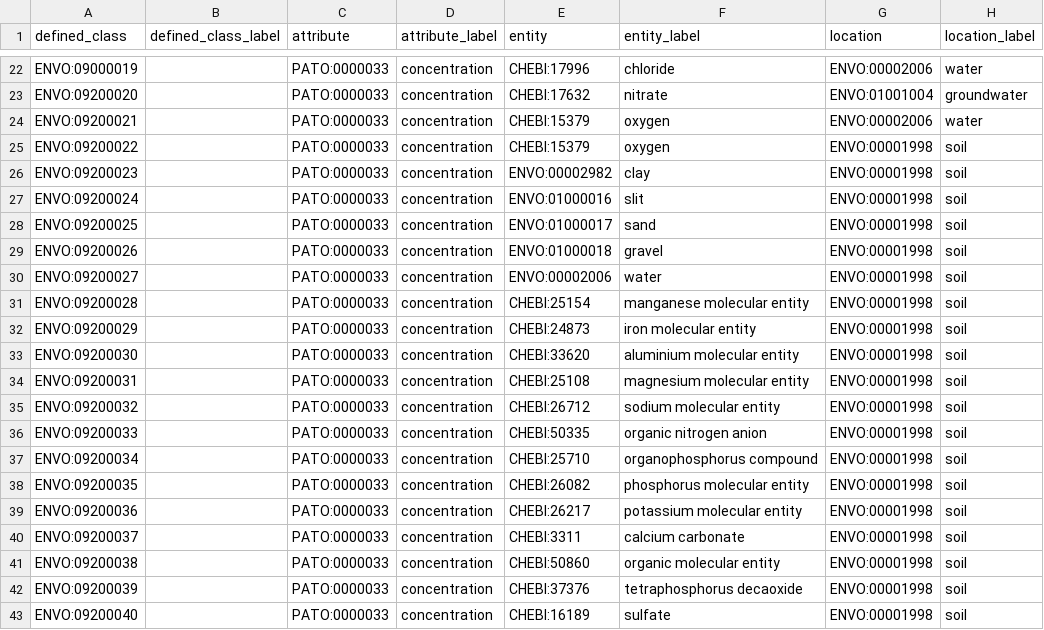
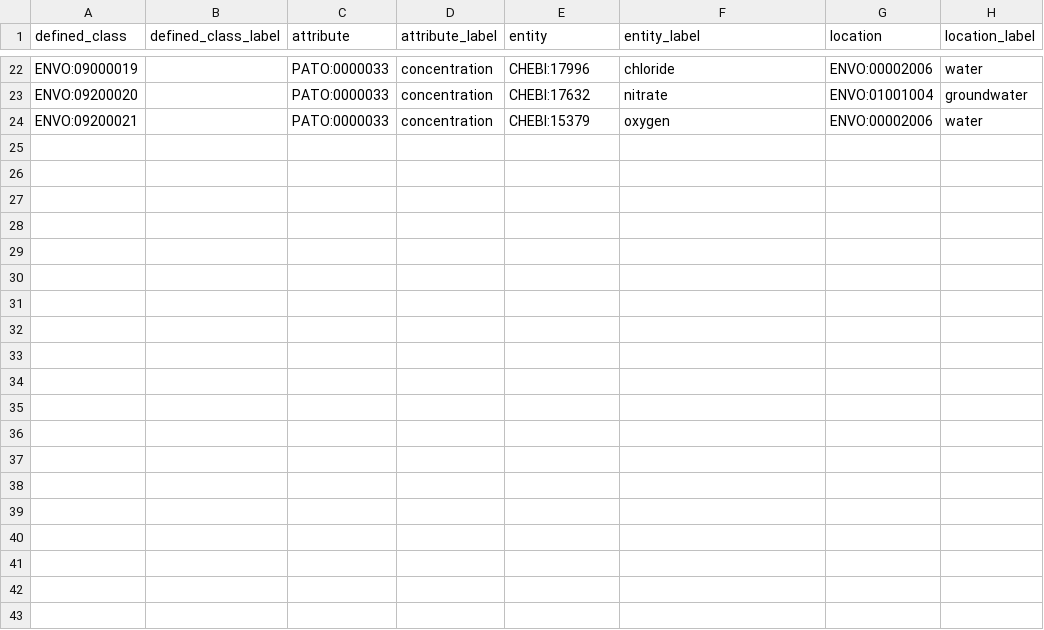
Before and after one commit to KrishnaTO/envo, a CSV file: src/envo/modules/entity_attribute_location.csv, drawn as a sheet; only a part is shown, gaps mark what is left out; the diff names each change by its address in the sheet, - before the commit and + after, or states it on an @@ line.

Commit message:
Moved added terms to chemical_concentration.csv
Originally added terms to E-A-L, fixed into chemical_concentration

```diff
--- a/src/envo/modules/entity_attribute_location.csv
+++ b/src/envo/modules/entity_attribute_location.csv
-row 25: ENVO:09200022 |  | PATO:0000033 | concentration | CHEBI:15379 | oxygen | ENVO:00001998 | soil
-row 26: ENVO:09200023 |  | PATO:0000033 | concentration | ENVO:00002982 | clay | ENVO:00001998 | soil
-row 27: ENVO:09200024 |  | PATO:0000033 | concentration | ENVO:01000016 | slit | ENVO:00001998 | soil
-row 28: ENVO:09200025 |  | PATO:0000033 | concentration | ENVO:01000017 | sand | ENVO:00001998 | soil
-row 29: ENVO:09200026 |  | PATO:0000033 | concentration | ENVO:01000018 | gravel | ENVO:00001998 | soil
-row 30: ENVO:09200027 |  | PATO:0000033 | concentration | ENVO:00002006 | water | ENVO:00001998 | soil
-row 31: ENVO:09200028 |  | PATO:0000033 | concentration | CHEBI:25154 | manganese molecular entity | ENVO:00001998 | soil
-row 32: ENVO:09200029 |  | PATO:0000033 | concentration | CHEBI:24873 | iron molecular entity | ENVO:00001998 | soil
-row 33: ENVO:09200030 |  | PATO:0000033 | concentration | CHEBI:33620 | aluminium molecular entity | ENVO:00001998 | soil
-row 34: ENVO:09200031 |  | PATO:0000033 | concentration | CHEBI:25108 | magnesium molecular entity | ENVO:00001998 | soil
-row 35: ENVO:09200032 |  | PATO:0000033 | concentration | CHEBI:26712 | sodium molecular entity | ENVO:00001998 | soil
-row 36: ENVO:09200033 |  | PATO:0000033 | concentration | CHEBI:50335 | organic nitrogen anion | ENVO:00001998 | soil
-row 37: ENVO:09200034 |  | PATO:0000033 | concentration | CHEBI:25710 | organophosphorus compound | ENVO:00001998 | soil
-row 38: ENVO:09200035 |  | PATO:0000033 | concentration | CHEBI:26082 | phosphorus molecular entity | ENVO:00001998 | soil
-row 39: ENVO:09200036 |  | PATO:0000033 | concentration | CHEBI:26217 | potassium molecular entity | ENVO:00001998 | soil
-row 40: ENVO:09200037 |  | PATO:0000033 | concentration | CHEBI:3311 | calcium carbonate | ENVO:00001998 | soil
-row 41: ENVO:09200038 |  | PATO:0000033 | concentration | CHEBI:50860 | organic molecular entity | ENVO:00001998 | soil
-row 42: ENVO:09200039 |  | PATO:0000033 | concentration | CHEBI:37376 | tetraphosphorus decaoxide | ENVO:00001998 | soil
-row 43: ENVO:09200040 |  | PATO:0000033 | concentration | CHEBI:16189 | sulfate | ENVO:00001998 | soil
```
Also changed, not shown: 1 other file.
